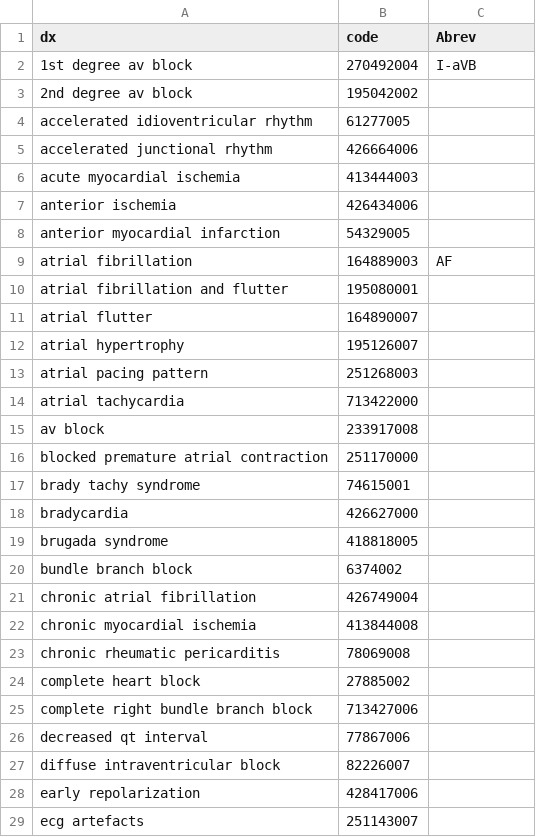
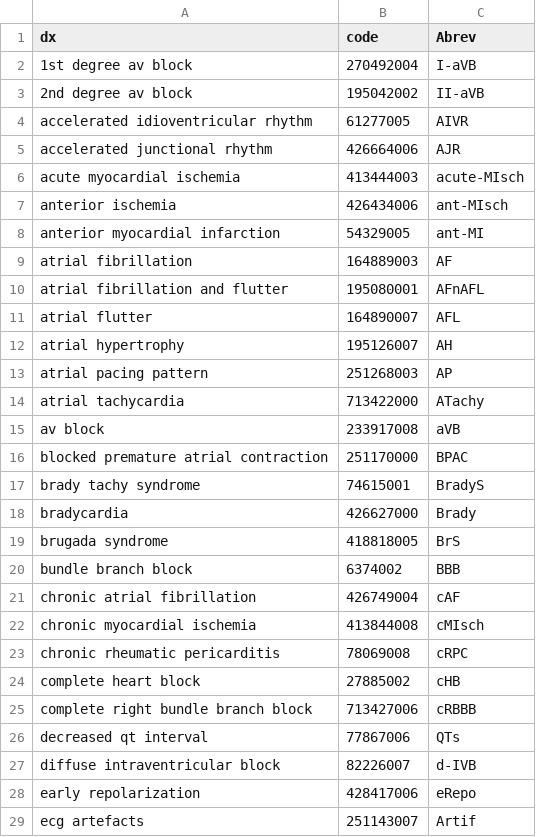
Before and after one commit to physionetchallenges/evaluation-2020, a CSV file: Dx_map.csv, drawn as a sheet; only a part is shown; the diff covers the shown part only.

Commit message:
Add files via upload

```diff
--- a/Dx_map.csv
+++ b/Dx_map.csv
@@ -2,28 +2,28 @@ dx,code,Abrev
 1st degree av block,270492004,I-aVB
-2nd degree av block,195042002,
-accelerated idioventricular rhythm,61277005,
-accelerated junctional rhythm,426664006,
-acute myocardial ischemia,413444003,
-anterior ischemia,426434006,
-anterior myocardial infarction,54329005,
+2nd degree av block,195042002,II-aVB
+accelerated idioventricular rhythm,61277005,AIVR
+accelerated junctional rhythm,426664006,AJR
+acute myocardial ischemia,413444003,acute-MIsch
+anterior ischemia,426434006,ant-MIsch
+anterior myocardial infarction,54329005,ant-MI
 atrial fibrillation,164889003,AF
-atrial fibrillation and flutter,195080001,
-atrial flutter,164890007,
-atrial hypertrophy,195126007,
-atrial pacing pattern,251268003,
-atrial tachycardia,713422000,
-av block,233917008,
-blocked premature atrial contraction ,251170000,
-brady tachy syndrome,74615001,
-bradycardia,426627000,
-brugada syndrome,418818005,
-bundle branch block,6374002,
-chronic atrial fibrillation,426749004,
-chronic myocardial ischemia,413844008,
-chronic rheumatic pericarditis,78069008,
-complete heart block,27885002,
-complete right bundle branch block,713427006,
-decreased qt interval,77867006,
-diffuse intraventricular block,82226007,
-early repolarization,428417006,
-ecg artefacts,251143007,
+atrial fibrillation and flutter,195080001,AFnAFL
+atrial flutter,164890007,AFL
+atrial hypertrophy,195126007,AH
+atrial pacing pattern,251268003,AP
+atrial tachycardia,713422000,ATachy
+av block,233917008,aVB
+blocked premature atrial contraction ,251170000,BPAC
+brady tachy syndrome,74615001,BradyS
+bradycardia,426627000,Brady
+brugada syndrome,418818005,BrS
+bundle branch block,6374002,BBB
+chronic atrial fibrillation,426749004,cAF
+chronic myocardial ischemia,413844008,cMIsch
+chronic rheumatic pericarditis,78069008,cRPC
+complete heart block,27885002,cHB
+complete right bundle branch block,713427006,cRBBB
+decreased qt interval,77867006,QTs
+diffuse intraventricular block,82226007,d-IVB
+early repolarization,428417006,eRepo
+ecg artefacts,251143007,Artif
```
Also changed, not shown: 70 edited cells elsewhere in this file.
